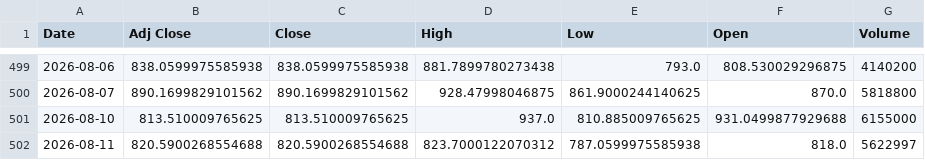
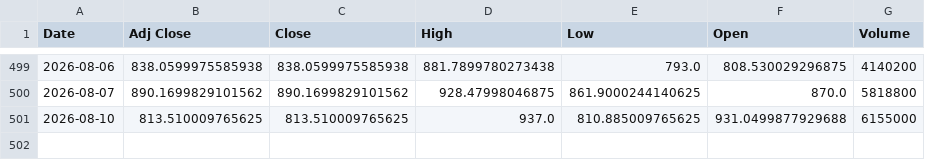
Before and after one commit to Russell3482/Momentum-Trading-Board, a CSV file: data/prices/LITE.csv, drawn as a sheet; only a part is shown, gaps mark what is left out; the diff names each change by its address in the sheet, - before the commit and + after, or states it on an @@ line.

```diff
--- a/data/prices/LITE.csv
+++ b/data/prices/LITE.csv
-row 502: 2026-08-11 | 820.5900268554688 | 820.5900268554688 | 823.7000122070312 | 787.0599975585938 | 818.0 | 5622997
```
Also changed, not shown: data/prices/AVGO.csv, data/prices/BE.csv, 19 other files.
